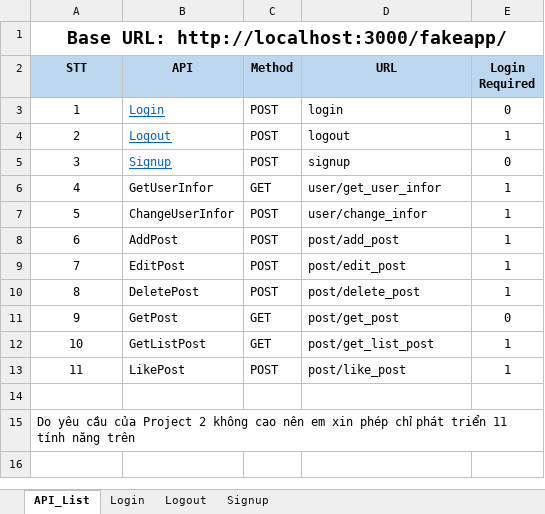
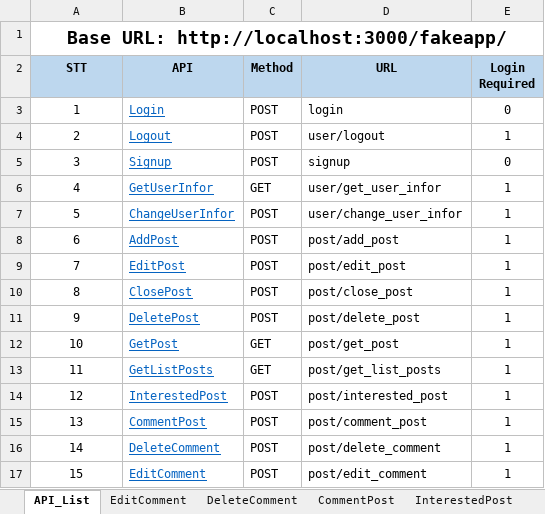
Before and after one commit to duongnguyen17/FakeAppRestAPI, an Excel workbook: APIFakeApp.xlsx, sheet API_List, drawn as a sheet; values as stored, in another font and other column widths than the file's, no borders; removed rows and columns are numbered as before the commit, all else as after; the diff names each change by its address in the sheet, - before the commit and + after, or states it on an @@ line.

```diff
--- a/APIFakeApp.xlsx (sheet API_List)
+++ b/APIFakeApp.xlsx (sheet API_List)
+sheet tab: EditComment
+sheet tab: DeleteComment
+sheet tab: CommentPost
+sheet tab: InterestedPost
-D4 (URL): logout
+D4 (URL): user/logout
@@ B6:B9 underline: off → on, text colour: black → #0563C1 @@
-D7 (URL): user/change_infor
+D7 (URL): user/change_user_infor
+row 10: 8 | ClosePost | POST | post/close_post | 1
@@ column A (STT) renumbered from row 11 down @@
@@ B11:B13 underline: off → on, text colour: black → #0563C1 @@
-E12 (Login Required): 0
+E12 (Login Required): 1
-B13 (API): GetListPost
+B13 (API): GetListPosts
-D13 (URL): post/get_list_post
+D13 (URL): post/get_list_posts
+row 14: 12 | InterestedPost | POST | post/interested_post | 1
-B15 (API): LikePost
+B15 (API): CommentPost
@@ B15 underline: off → on, text colour: black → #0563C1 @@
-D15 (URL): post/like_post
+D15 (URL): post/comment_post
-row 16: (empty)
+row 16: 14 | DeleteComment | POST | post/delete_comment | 1
-A17 alignment: left
+A17 alignment: center
-A15:E15 merged
-B17 (API): (empty)
+B17 (API): EditComment
-C17 (Method): (empty)
+C17 (Method): POST
-D17 (URL): (empty)
+D17 (URL): post/edit_comment
-E17 (Login Required): (empty)
+E17 (Login Required): 1
```
Also changed, not shown: sheet Login, sheet Signup, other sheet tabs, 20 other files.
